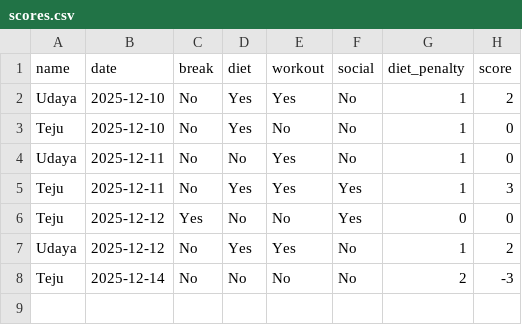
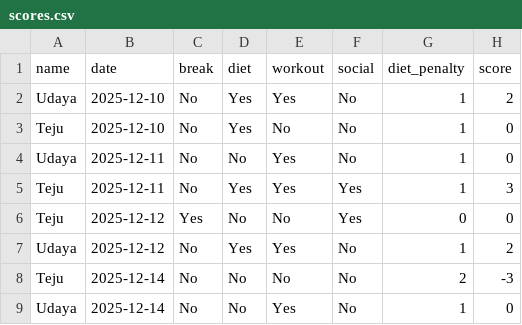
Before and after one commit to pvenkatesh578/demo, a CSV file: scores.csv, drawn as a sheet; the diff names each change by its address in the sheet, - before the commit and + after, or states it on an @@ line.

Commit message:
Update Udaya 2025-12-14

```diff
--- a/scores.csv
+++ b/scores.csv
+row 9: Udaya | 2025-12-14 | No | No | Yes | No | 1 | 0
```
